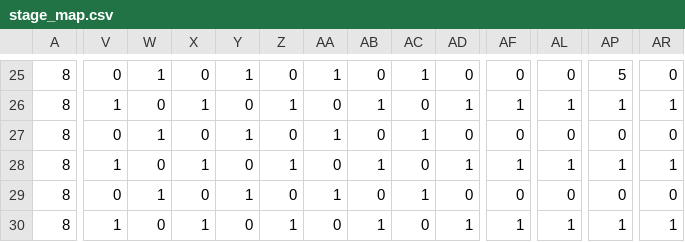
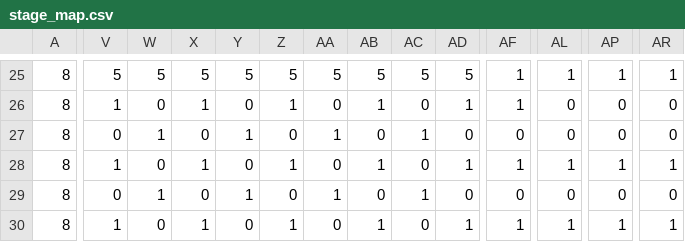
Before and after one commit to heruheru3/vansurv, a CSV file: map/stage_map.csv, drawn as a sheet; only a part is shown, gaps mark what is left out; the diff covers the shown part only; the diff names each change by its address in the sheet, - before the commit and + after, or states it on an @@ line.

```diff
--- a/map/stage_map.csv
+++ b/map/stage_map.csv
-V25: 0
+V25: 5
-W25: 1
+W25: 5
-X25: 0
+X25: 5
-Y25: 1
+Y25: 5
-Z25: 0
+Z25: 5
-AA25: 1
+AA25: 5
-AB25: 0
+AB25: 5
-AC25: 1
+AC25: 5
-AD25: 0
+AD25: 5
-AF25: 0
+AF25: 1
-AL25: 0
+AL25: 1
-AP25: 5
+AP25: 1
-AR25: 0
+AR25: 1
-AL26: 1
+AL26: 0
-AP26: 1
+AP26: 0
-AR26: 1
+AR26: 0
```
Also changed, not shown: 114 edited cells elsewhere in this file, 4 other files.
